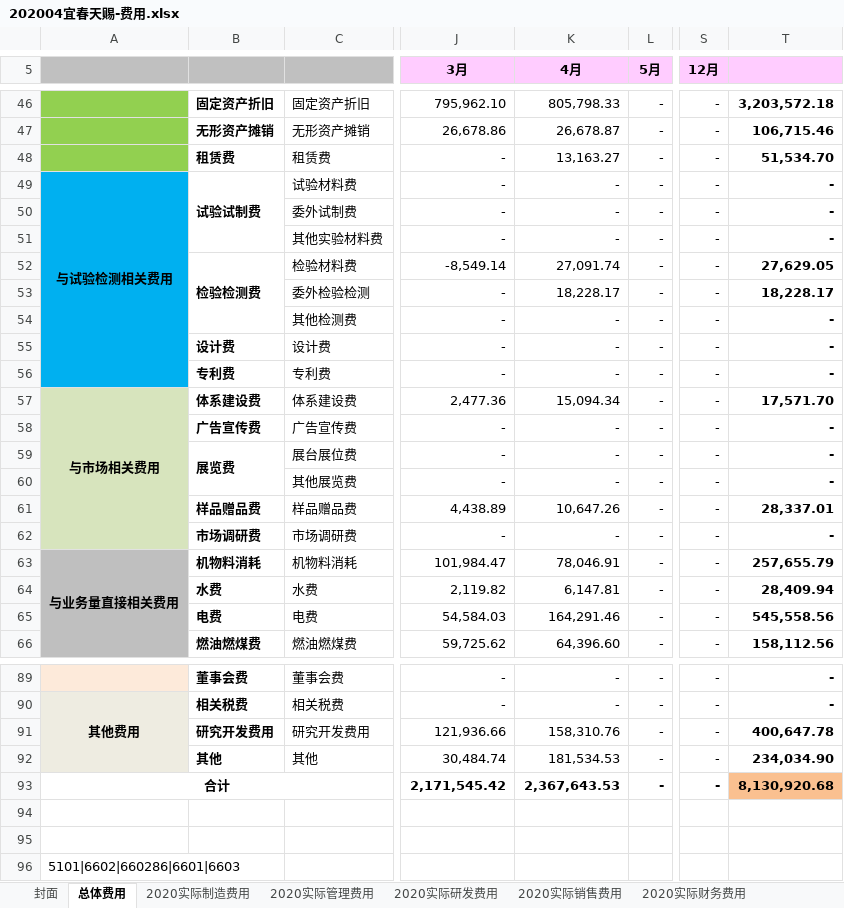
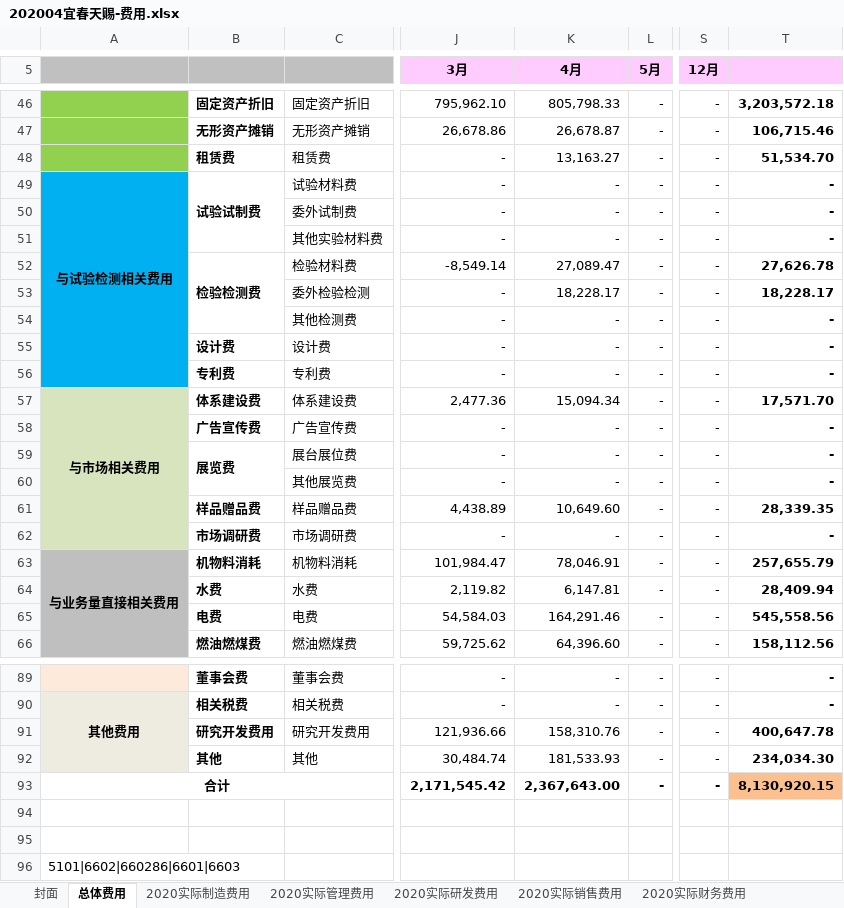
Before and after one commit to chenzhipeng-hqu/python, an Excel workbook: datas/费用合并底稿/202004/202004宜春天赐-费用.xlsx, sheet 总体费用, drawn as a sheet; only a part is shown, gaps mark what is left out; values as stored, in another font and other column widths than the file's, no borders; the diff names each change by its address in the sheet, - before the commit and + after, or states it on an @@ line.

```diff
--- a/datas/费用合并底稿/202004/202004宜春天赐-费用.xlsx (sheet 总体费用)
+++ b/datas/费用合并底稿/202004/202004宜春天赐-费用.xlsx (sheet 总体费用)
-K52 (4月): 27,091.74
+K52 (4月): 27,089.47
-T52: 27,629.05
+T52: 27,626.78
-K61 (4月): 10,647.26
+K61 (4月): 10,649.60
-T61: 28,337.01
+T61: 28,339.35
-K92 (4月): 181,534.53
+K92 (4月): 181,533.93
-T92: 234,034.90
+T92: 234,034.30
-K93 (4月): 2,367,643.53
+K93 (4月): 2,367,643.00
-T93: 8,130,920.68
+T93: 8,130,920.15
```
Also changed, not shown: sheet 2020实际研发费用, sheet 2020实际管理费用, sheet 2020实际销售费用, formulas that keep their value, charts or pictures, datas/费用合并底稿/202004/202004中天鸿锂-费用.xlsx, datas/费用合并底稿/202004/202004有机硅报表-费用.xlsx, 5 other files.
